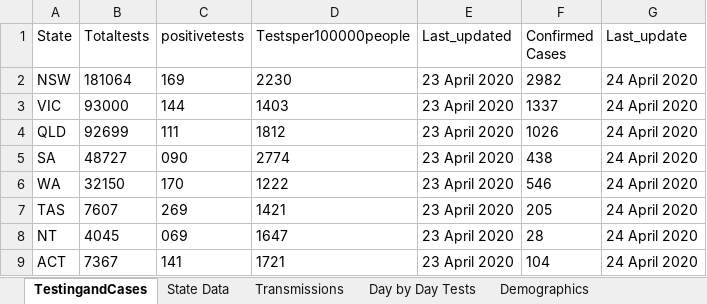
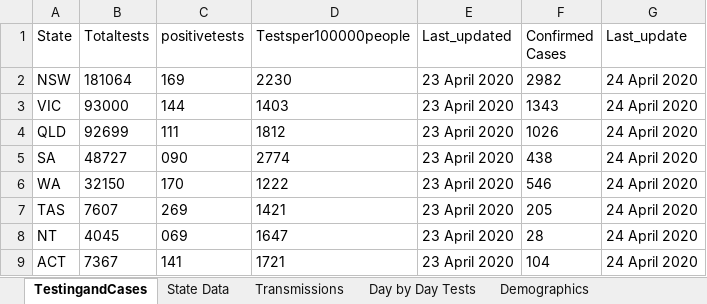
Before and after one commit to Sambit78/COVID-19, an Excel workbook: Alteryx Web.xlsx, sheet TestingandCases, drawn as a sheet; values as stored, in another font and other column widths than the file's, no borders; the diff names each change by its address in the sheet, - before the commit and + after, or states it on an @@ line.

```diff
--- a/Alteryx Web.xlsx (sheet TestingandCases)
+++ b/Alteryx Web.xlsx (sheet TestingandCases)
-F3 (Confirmed Cases): 1337
+F3 (Confirmed Cases): 1343
```
Also changed, not shown: sheet Day by Day Tests, sheet State Data, 1 other file.
